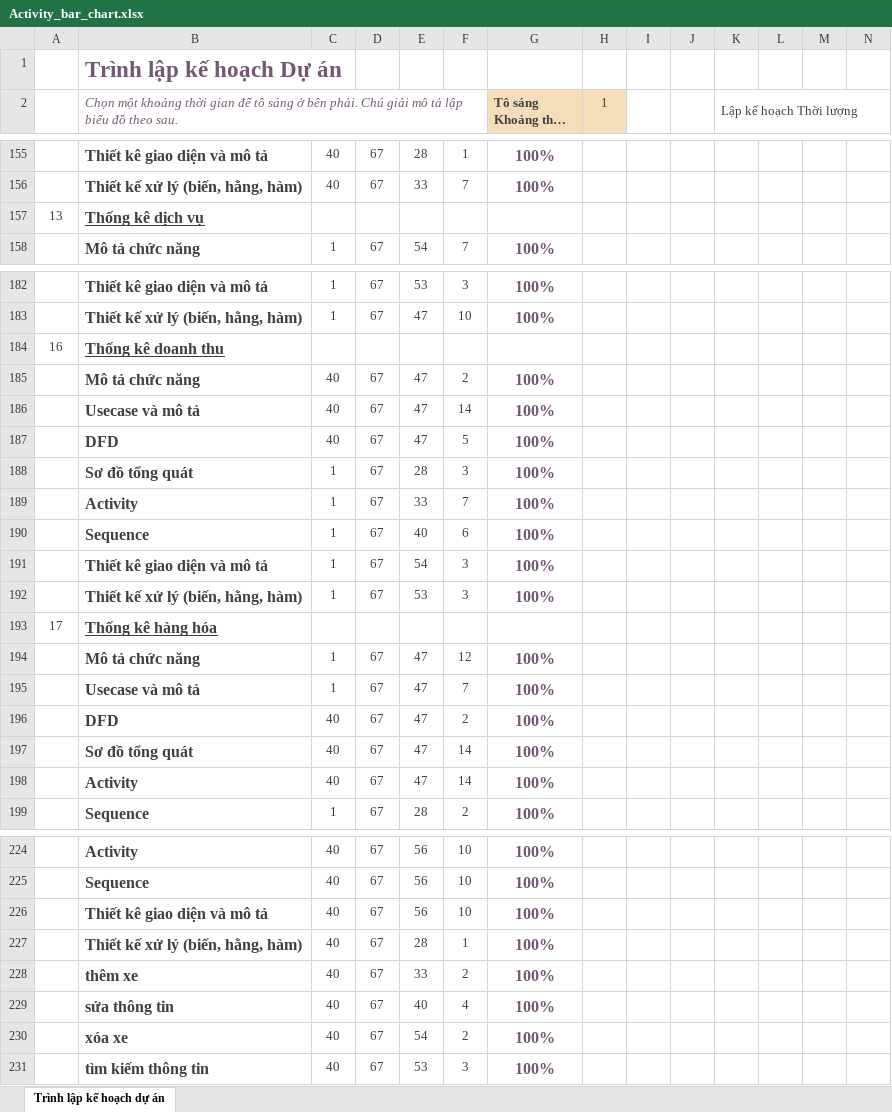
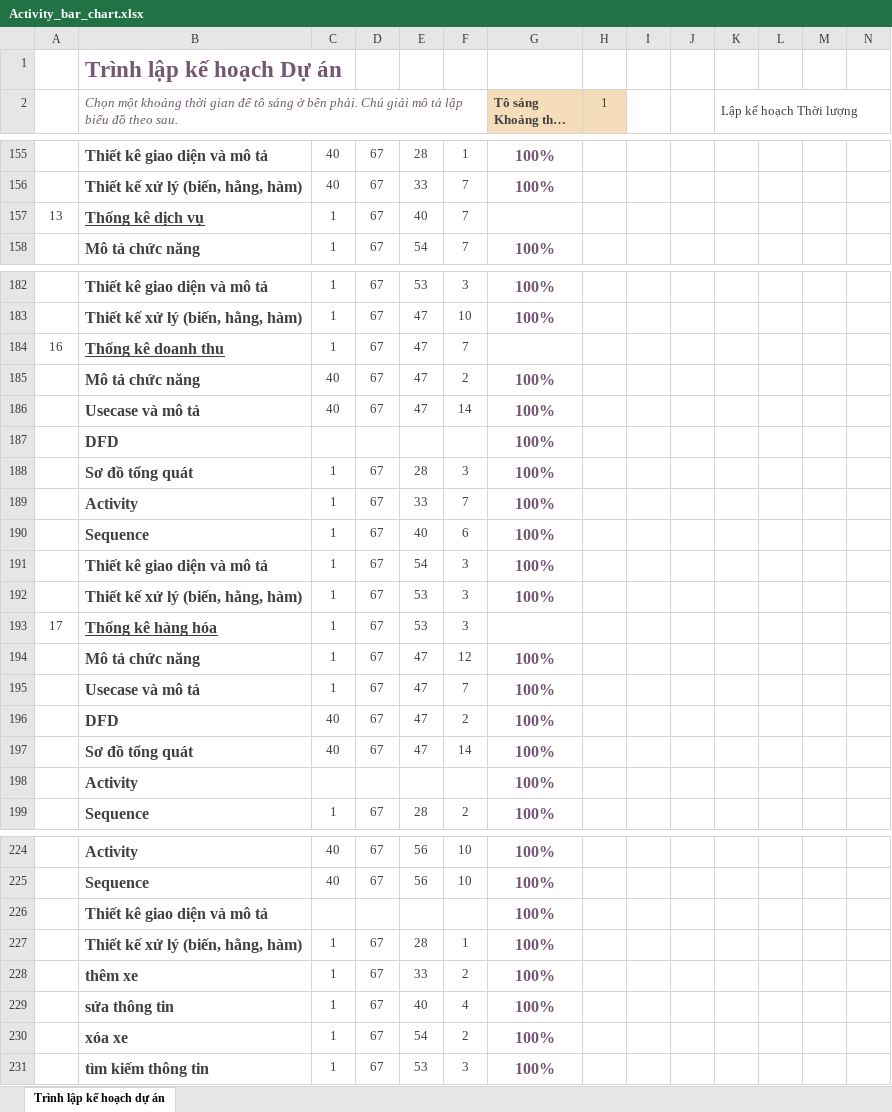
Before and after one commit to KNhaa/DoAnCNPM, an Excel workbook: Activity_bar_chart.xlsx, sheet Trình lập kế hoạch dự án, drawn as a sheet; only a part is shown, gaps mark what is left out; long unchanged cells end in …; values as stored, in another font and other column widths than the file's, no borders; conditional formats not drawn; removed rows and columns are numbered as before the commit, all else as after; rows hold the shown columns only; the diff covers the shown part only; the diff names each change by its address in the sheet, - before the commit and + after, or states it on an @@ line.

```diff
--- a/Activity_bar_chart.xlsx (sheet Trình lập kế hoạch dự án)
+++ b/Activity_bar_chart.xlsx (sheet Trình lập kế hoạch dự án)
-C157: (empty)
+C157: 1
-D157: (empty)
+D157: 67
-E157: (empty)
+E157: 40
-F157: (empty)
+F157: 7
-C184: (empty)
+C184: 1
-D184: (empty)
+D184: 67
-E184: (empty)
+E184: 47
-F184: (empty)
+F184: 7
-row 187:  | DFD | 40 | 67 | 47 | 5 | 100%
+row 187:  | DFD |  |  |  |  | 100%
-C193: (empty)
+C193: 1
-D193: (empty)
+D193: 67
-E193: (empty)
+E193: 53
-F193: (empty)
+F193: 3
-row 198:  | Activity | 40 | 67 | 47 | 14 | 100%
+row 198:  | Activity |  |  |  |  | 100%
-row 226:  | Thiết kê giao diện và mô tả | 40 | 67 | 56 | 10 | 100%
+row 226:  | Thiết kê giao diện và mô tả |  |  |  |  | 100%
-C227:C231: 40
+C227:C231: 1
```
Also changed, not shown: 1 added row, 1 removed row, 13 edited cells and cell formats elsewhere in this sheet, 1 other file.
